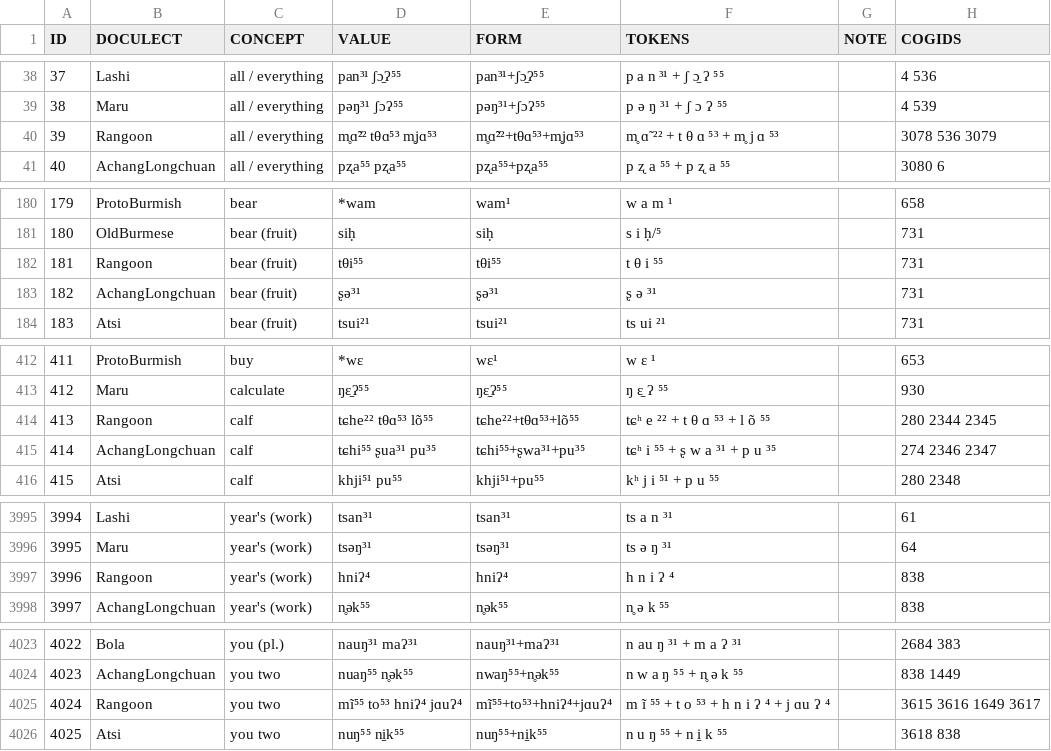
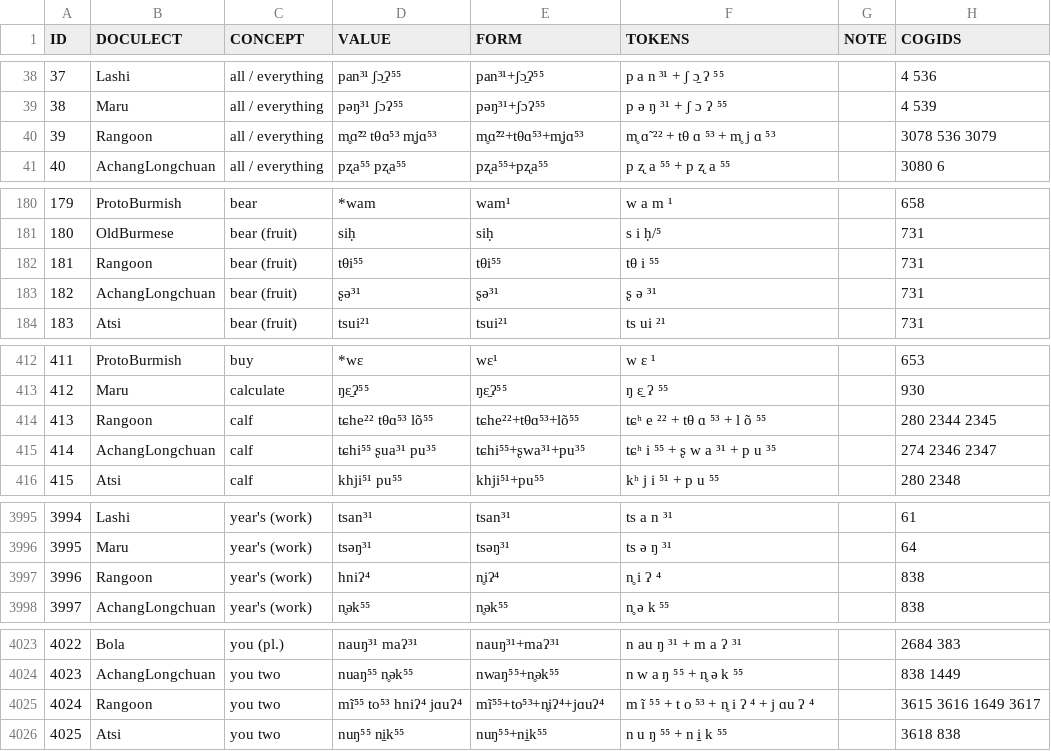
Before and after one commit to lingpy/fuzzy, a TSV file: data/burmish.tsv (was examples/data/burmish.tsv), drawn as a sheet; only a part is shown, gaps mark what is left out; the diff covers the shown part only.

```diff
--- a/examples/data/burmish.tsv
+++ b/data/burmish.tsv
@@ -39,3 +39,3 @@ ID	DOCULECT	CONCEPT	VALUE	FORM	TOKENS	NOTE	COGIDS
 38	Maru	all / everything	pəŋ³¹ ʃɔʔ⁵⁵	pəŋ³¹+ʃɔʔ⁵⁵	p ə ŋ ³¹ + ʃ ɔ ʔ ⁵⁵		4 539
-39	Rangoon	all / everything	m̥ɑ̃²² tθɑ⁵³ m̥jɑ⁵³	m̥ɑ̃²²+tθɑ⁵³+m̥jɑ⁵³	m̥ ɑ̃ ²² + t θ ɑ ⁵³ + m̥ j ɑ ⁵³		3078 536 3079
+39	Rangoon	all / everything	m̥ɑ̃²² tθɑ⁵³ m̥jɑ⁵³	m̥ɑ̃²²+tθɑ⁵³+m̥jɑ⁵³	m̥ ɑ̃ ²² + tθ ɑ ⁵³ + m̥ j ɑ ⁵³		3078 536 3079
 40	AchangLongchuan	all / everything	pʐa⁵⁵ pʐa⁵⁵	pʐa⁵⁵+pʐa⁵⁵	p ʐ a ⁵⁵ + p ʐ a ⁵⁵		3080 6
@@ -181,3 +181,3 @@ ID	DOCULECT	CONCEPT	VALUE	FORM	TOKENS	NOTE	COGIDS
 180	OldBurmese	bear (fruit)	siḥ	siḥ	s i ḥ/⁵		731
-181	Rangoon	bear (fruit)	tθi⁵⁵	tθi⁵⁵	t θ i ⁵⁵		731
+181	Rangoon	bear (fruit)	tθi⁵⁵	tθi⁵⁵	tθ i ⁵⁵		731
 182	AchangLongchuan	bear (fruit)	ʂə³¹	ʂə³¹	ʂ ə ³¹		731
@@ -413,3 +413,3 @@ ID	DOCULECT	CONCEPT	VALUE	FORM	TOKENS	NOTE	COGIDS
 412	Maru	calculate	ŋɛ̱ʔ⁵⁵	ŋɛ̱ʔ⁵⁵	ŋ ɛ̱ ʔ ⁵⁵		930
-413	Rangoon	calf	tɕhe²² tθɑ⁵³ lõ⁵⁵	tɕhe²²+tθɑ⁵³+lõ⁵⁵	tɕʰ e ²² + t θ ɑ ⁵³ + l õ ⁵⁵		280 2344 2345
+413	Rangoon	calf	tɕhe²² tθɑ⁵³ lõ⁵⁵	tɕhe²²+tθɑ⁵³+lõ⁵⁵	tɕʰ e ²² + tθ ɑ ⁵³ + l õ ⁵⁵		280 2344 2345
 414	AchangLongchuan	calf	tɕhi⁵⁵ ʂua³¹ pu³⁵	tɕhi⁵⁵+ʂwa³¹+pu³⁵	tɕʰ i ⁵⁵ + ʂ w a ³¹ + p u ³⁵		274 2346 2347
@@ -3996,3 +3996,3 @@ ID	DOCULECT	CONCEPT	VALUE	FORM	TOKENS	NOTE	COGIDS
 3995	Maru	year's (work)	tsəŋ³¹	tsəŋ³¹	ts ə ŋ ³¹		64
-3996	Rangoon	year's (work)	hniʔ⁴	hniʔ⁴	h n i ʔ ⁴		838
+3996	Rangoon	year's (work)	hniʔ⁴	n̥iʔ⁴	n̥ i ʔ ⁴		838
 3997	AchangLongchuan	year's (work)	n̥ək⁵⁵	n̥ək⁵⁵	n̥ ə k ⁵⁵		838
@@ -4024,3 +4024,3 @@ ID	DOCULECT	CONCEPT	VALUE	FORM	TOKENS	NOTE	COGIDS
 4023	AchangLongchuan	you two	nuaŋ⁵⁵ n̥ək⁵⁵	nwaŋ⁵⁵+n̥ək⁵⁵	n w a ŋ ⁵⁵ + n̥ ə k ⁵⁵		838 1449
-4024	Rangoon	you two	mĩ⁵⁵ to⁵³ hniʔ⁴ jɑuʔ⁴	mĩ⁵⁵+to⁵³+hniʔ⁴+jɑuʔ⁴	m ĩ ⁵⁵ + t o ⁵³ + h n i ʔ ⁴ + j ɑu ʔ ⁴		3615 3616 1649 3617
+4024	Rangoon	you two	mĩ⁵⁵ to⁵³ hniʔ⁴ jɑuʔ⁴	mĩ⁵⁵+to⁵³+n̥iʔ⁴+jɑuʔ⁴	m ĩ ⁵⁵ + t o ⁵³ + n̥ i ʔ ⁴ + j ɑu ʔ ⁴		3615 3616 1649 3617
 4025	Atsi	you two	nuŋ⁵⁵ ni̱k⁵⁵	nuŋ⁵⁵+ni̱k⁵⁵	n u ŋ ⁵⁵ + n i̱ k ⁵⁵		3618 838
```
Also changed, not shown: 60 edited cells elsewhere in this file, data/karen.tsv, data/panoan.tsv, 20 other files.
